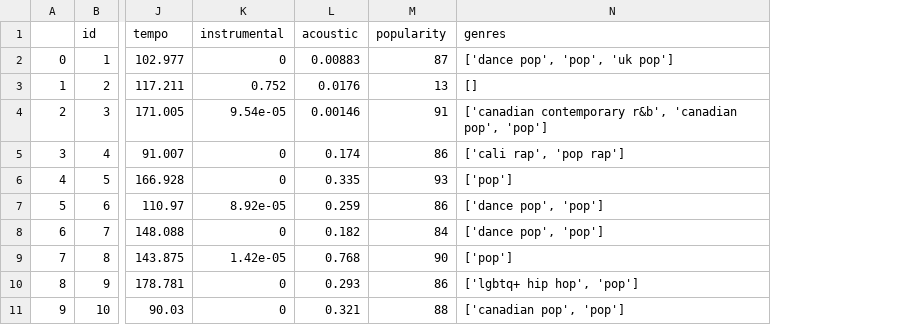
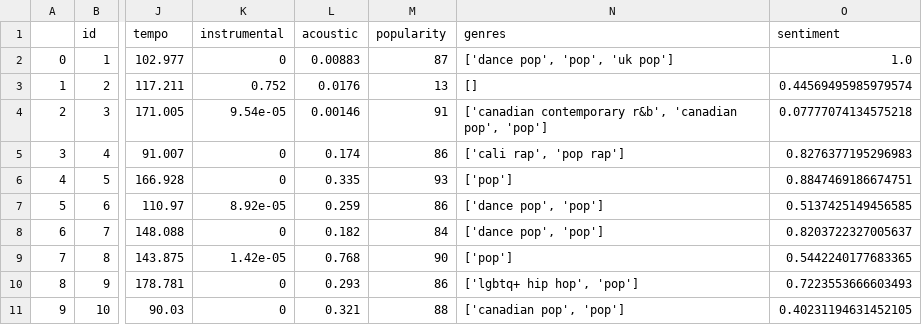
Before and after one commit to sansquoi/songanalytics, a CSV file: songs_2021_metrics_csv.csv, drawn as a sheet; only a part is shown, gaps mark what is left out; the diff names each change by its address in the sheet, - before the commit and + after, or states it on an @@ line.

Commit message:
Added Sentiments

```diff
--- a/songs_2021_metrics_csv.csv
+++ b/songs_2021_metrics_csv.csv
+column O (sentiment), rows 2-11: 1.0 | 0.44569495985979574 | 0.07777074134575218 | 0.8276377195296983 | 0.8847469186674751 | 0.5137425149456585 | 0.8203722327005637 | 0.5442240177683365 | 0.7223553666603493 | 0.40231194631452105
```
